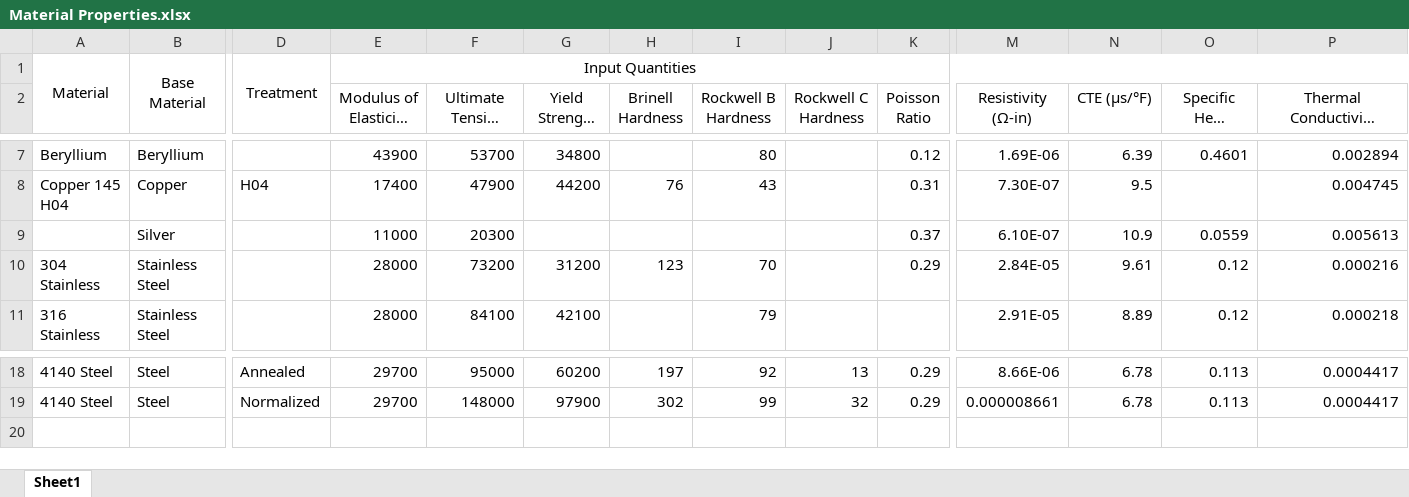
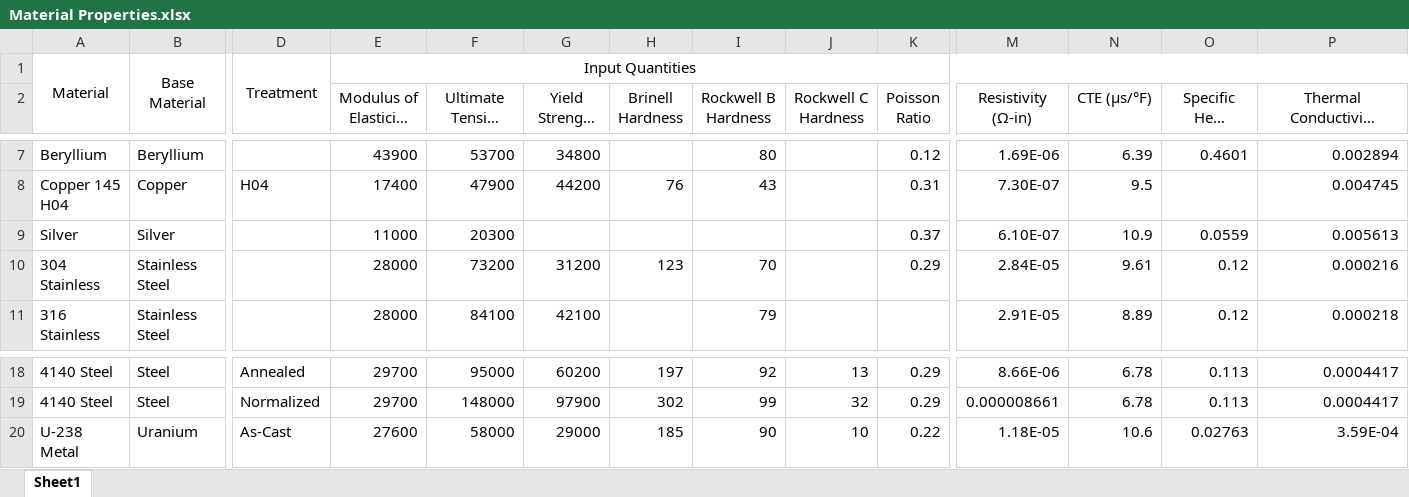
Before and after one commit to carlosgj/FRC-Training, an Excel workbook: Material Properties.xlsx, sheet Sheet1, drawn as a sheet; only a part is shown, gaps mark what is left out; long unchanged cells end in …; values as stored, in another font and other column widths than the file's, no borders; conditional formats not drawn; rows hold the shown columns only; the diff names each change by its address in the sheet, - before the commit and + after, or states it on an @@ line.

Commit message:
Added some data

```diff
--- a/Material Properties.xlsx (sheet Sheet1)
+++ b/Material Properties.xlsx (sheet Sheet1)
-A9: (empty)
+A9: Silver
+row 20: U-238 Metal | Uranium | As-Cast | 27600 | 58000 | 29000 | 185 | 90 | 10 | 0.22 | 1.18E-05 | 10.6 | 0.02763 | 3.59E-04
```
